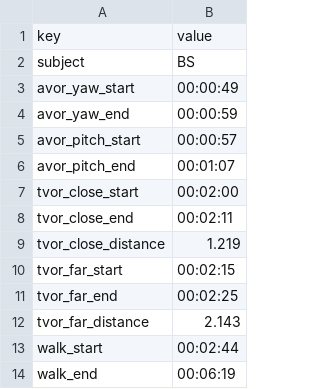
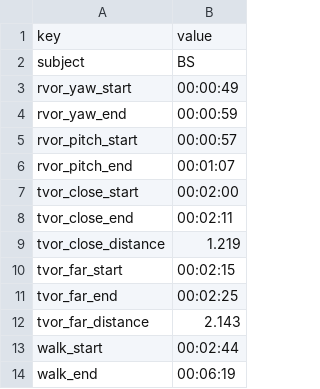
Before and after one commit to vedb/pupil-t265, a CSV file: examples/data/indoor/user_info.csv, drawn as a sheet.

Commit message:
Fix user_info.csv

```diff
--- a/examples/data/indoor/user_info.csv
+++ b/examples/data/indoor/user_info.csv
@@ -2,6 +2,6 @@ key,value
 subject,BS
-avor_yaw_start,00:00:49
-avor_yaw_end,00:00:59
-avor_pitch_start,00:00:57
-avor_pitch_end,00:01:07
+rvor_yaw_start,00:00:49
+rvor_yaw_end,00:00:59
+rvor_pitch_start,00:00:57
+rvor_pitch_end,00:01:07
 tvor_close_start,00:02:00
```
Also changed, not shown: 3 other files.
